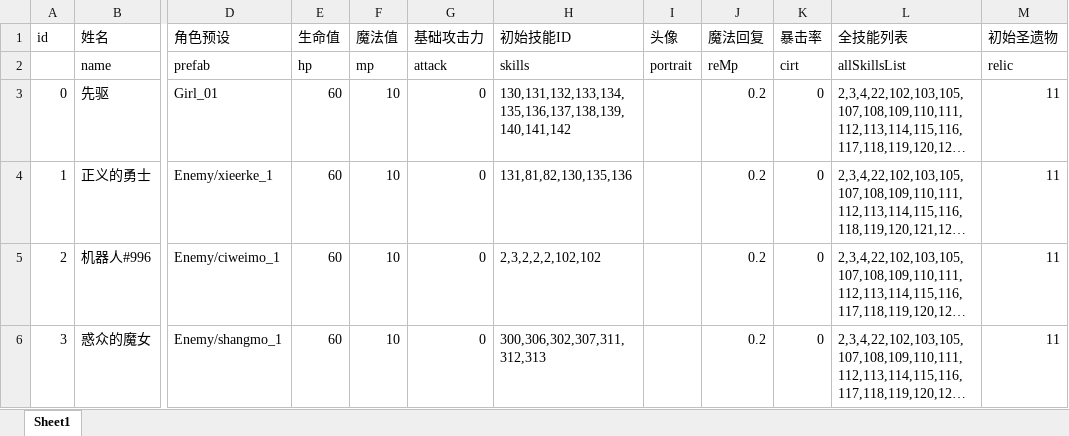
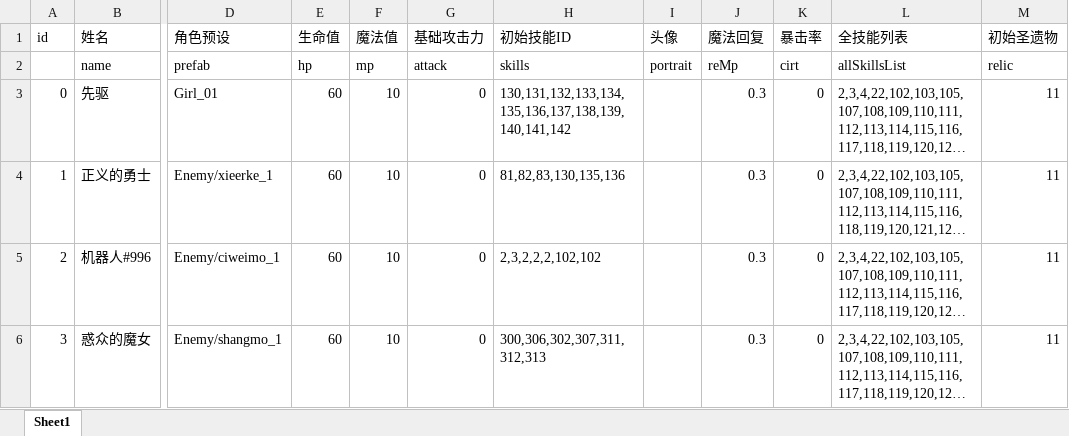
Before and after one commit to heizmoon/MagicPlay, an Excel workbook: Client/Assets/Data/Character.xlsx, sheet Sheet1, drawn as a sheet; only a part is shown, gaps mark what is left out; long unchanged cells end in …; values as stored, in another font and other column widths than the file's, no borders; the diff names each change by its address in the sheet, - before the commit and + after, or states it on an @@ line.

```diff
--- a/Client/Assets/Data/Character.xlsx (sheet Sheet1)
+++ b/Client/Assets/Data/Character.xlsx (sheet Sheet1)
-J3:J6 (魔法回复): 0.2
+J3:J6 (魔法回复): 0.3
-H4 (初始技能ID): 131,81,82,130,135,136
+H4 (初始技能ID): 81,82,83,130,135,136
```
Also changed, not shown: Client/Assets/Data/Buff.xlsx, Client/Assets/Data/MonsterType.xlsx, 32 other files.
